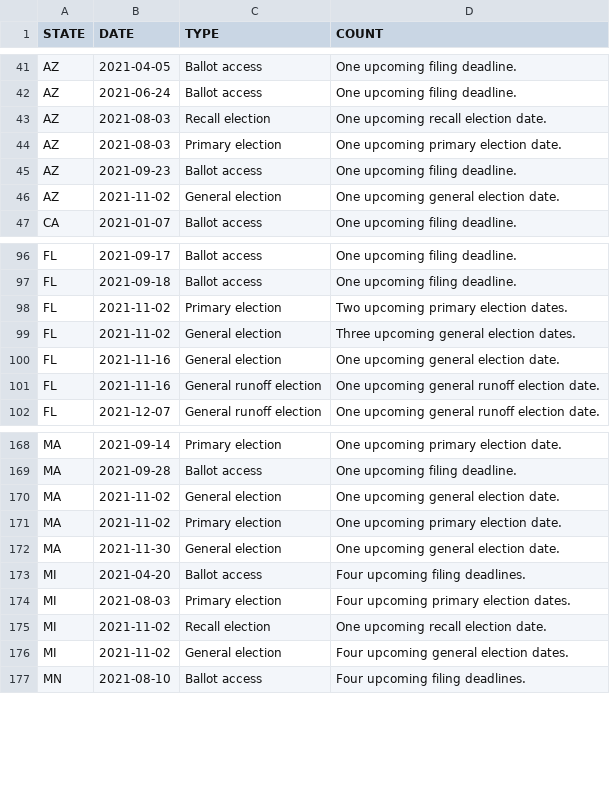
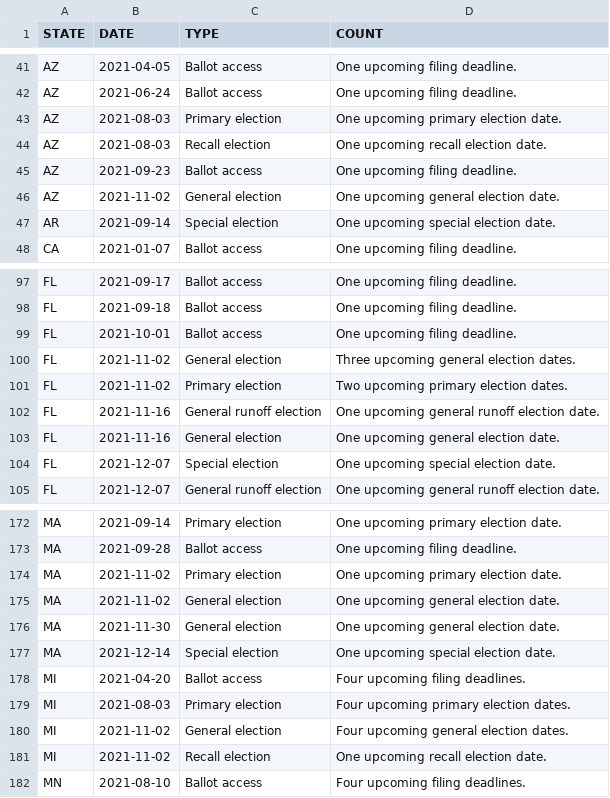
Before and after one commit to willdebras/civiclookup, a CSV file: Data/elec_dates_group.csv, drawn as a sheet; only a part is shown, gaps mark what is left out; the diff covers the shown part only.

```diff
--- a/Data/elec_dates_group.csv
+++ b/Data/elec_dates_group.csv
@@ -42,6 +42,7 @@ AZ,2021-04-05,Ballot access,One upcoming filing deadline.
 AZ,2021-06-24,Ballot access,One upcoming filing deadline.
+AZ,2021-08-03,Primary election,One upcoming primary election date.
 AZ,2021-08-03,Recall election,One upcoming recall election date.
-AZ,2021-08-03,Primary election,One upcoming primary election date.
 AZ,2021-09-23,Ballot access,One upcoming filing deadline.
 AZ,2021-11-02,General election,One upcoming general election date.
+AR,2021-09-14,Special election,One upcoming special election date.
 CA,2021-01-07,Ballot access,One upcoming filing deadline.
@@ -97,6 +98,8 @@ FL,2021-09-17,Ballot access,One upcoming filing deadline.
 FL,2021-09-18,Ballot access,One upcoming filing deadline.
+FL,2021-10-01,Ballot access,One upcoming filing deadline.
+FL,2021-11-02,General election,Three upcoming general election dates.
 FL,2021-11-02,Primary election,Two upcoming primary election dates.
-FL,2021-11-02,General election,Three upcoming general election dates.
+FL,2021-11-16,General runoff election,One upcoming general runoff election date.
 FL,2021-11-16,General election,One upcoming general election date.
-FL,2021-11-16,General runoff election,One upcoming general runoff election date.
+FL,2021-12-07,Special election,One upcoming special election date.
 FL,2021-12-07,General runoff election,One upcoming general runoff election date.
@@ -169,9 +173,10 @@ MA,2021-09-14,Primary election,One upcoming primary election date.
 MA,2021-09-28,Ballot access,One upcoming filing deadline.
+MA,2021-11-02,Primary election,One upcoming primary election date.
 MA,2021-11-02,General election,One upcoming general election date.
-MA,2021-11-02,Primary election,One upcoming primary election date.
 MA,2021-11-30,General election,One upcoming general election date.
+MA,2021-12-14,Special election,One upcoming special election date.
 MI,2021-04-20,Ballot access,Four upcoming filing deadlines.
 MI,2021-08-03,Primary election,Four upcoming primary election dates.
+MI,2021-11-02,General election,Four upcoming general election dates.
 MI,2021-11-02,Recall election,One upcoming recall election date.
-MI,2021-11-02,General election,Four upcoming general election dates.
 MN,2021-08-10,Ballot access,Four upcoming filing deadlines.
```
Also changed, not shown: 3 added rows, 18 moved rows and 2 edited cells elsewhere in this file, Data/elec_dates_full.csv, 1 other file.
